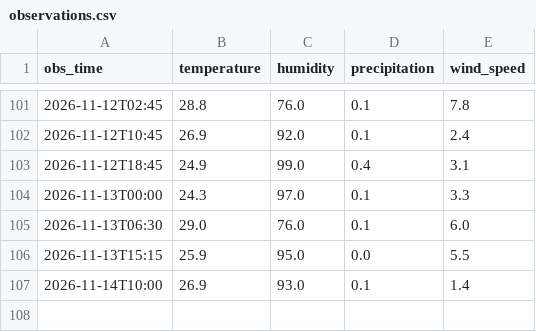
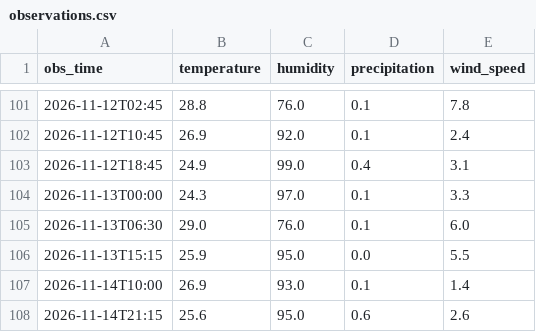
Before and after one commit to imannajihahzainol/IOT-WEATHER-PROJECT, a CSV file: data/observations.csv, drawn as a sheet; only a part is shown, gaps mark what is left out.

```diff
--- a/data/observations.csv
+++ b/data/observations.csv
@@ -107 +107,2 @@ obs_time,temperature,humidity,precipitation,wind_speed
 2026-11-14T10:00,26.9,93.0,0.1,1.4
+2026-11-14T21:15,25.6,95.0,0.6,2.6
```
Also changed, not shown: data/collector_log.csv, data/forecasts.csv, 1 other file.
